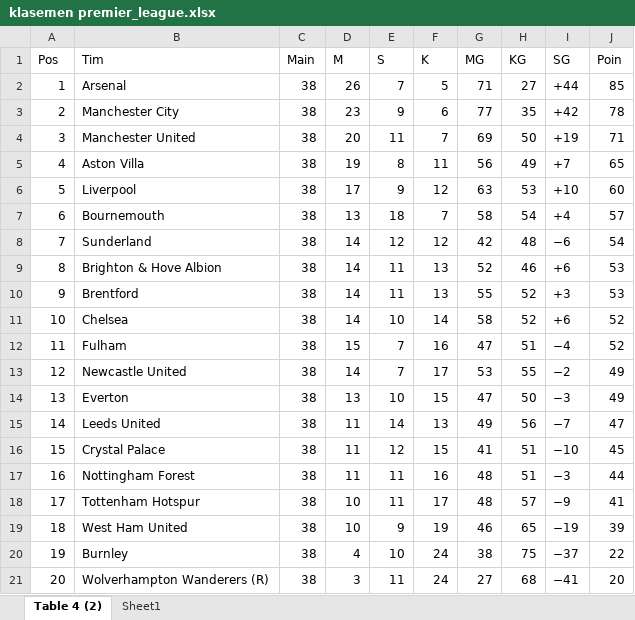
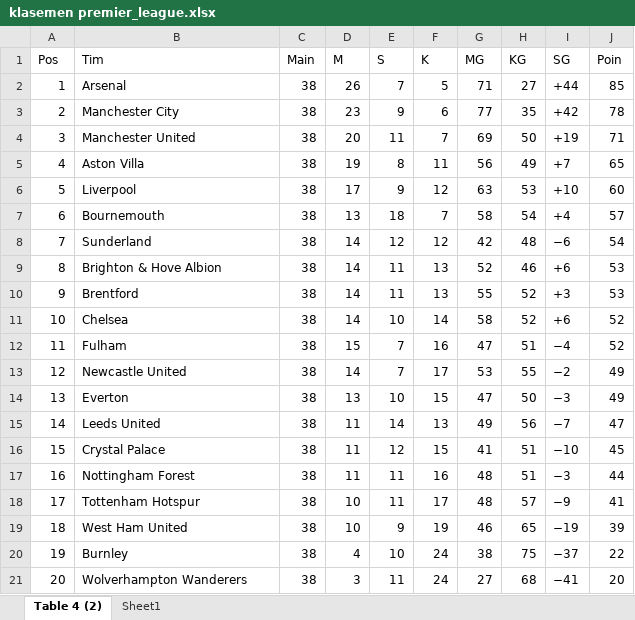
Before and after one commit to dededikri-15/footballproject, an Excel workbook: klasemen 25_26/klasemen premier_league.xlsx, sheet Table 4 (2), drawn as a sheet; values as stored, in another font and other column widths than the file's, no borders; the diff names each change by its address in the sheet, - before the commit and + after, or states it on an @@ line.

```diff
--- a/klasemen 25_26/klasemen premier_league.xlsx (sheet Table 4 (2))
+++ b/klasemen 25_26/klasemen premier_league.xlsx (sheet Table 4 (2))
-B21 (Tim): Wolverhampton Wanderers (R)
+B21 (Tim): Wolverhampton Wanderers
```
Also changed, not shown: klasemen 25_26/klasemen bundesliga.xlsx, klasemen 25_26/klasemen laliga.xlsx, 8 other files.
